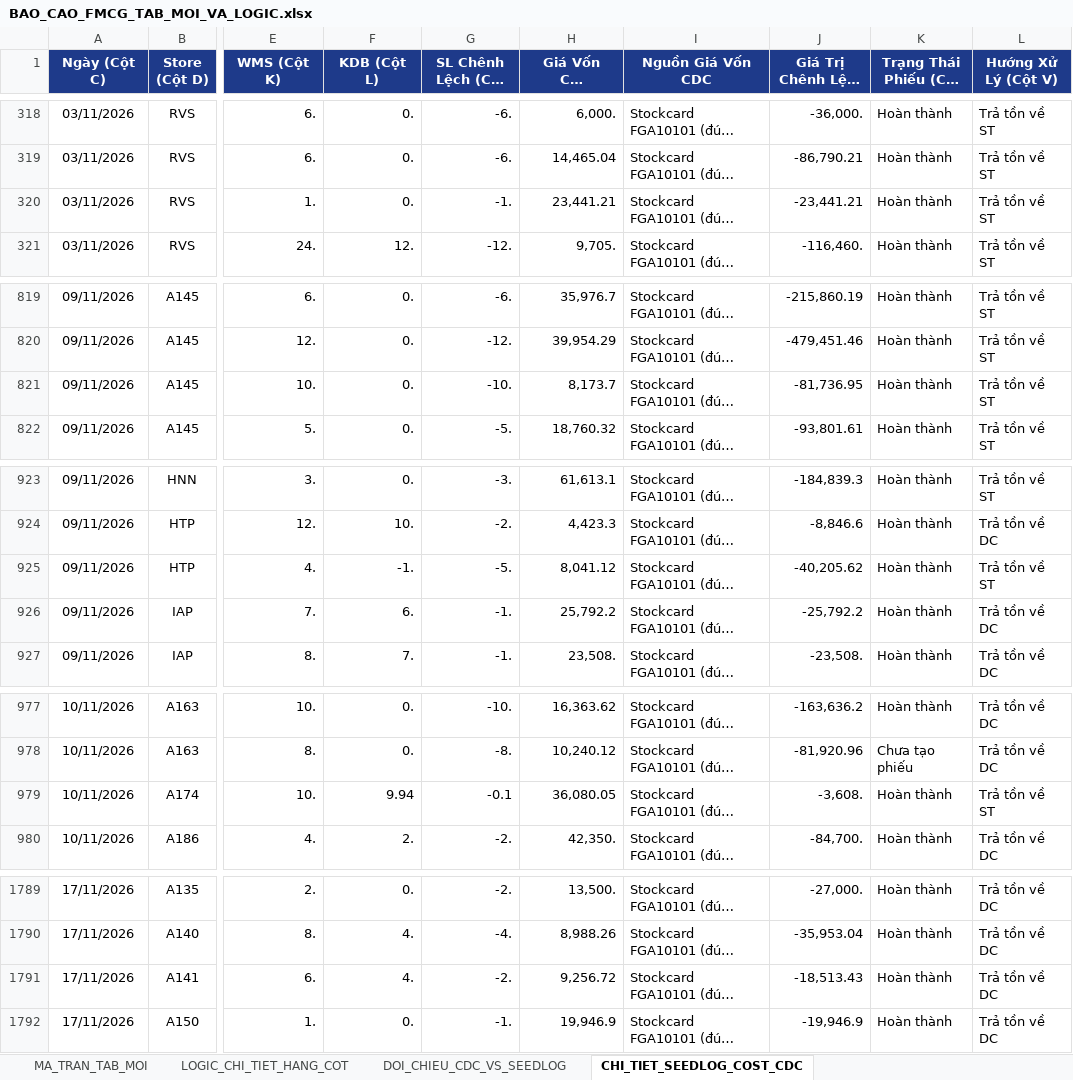
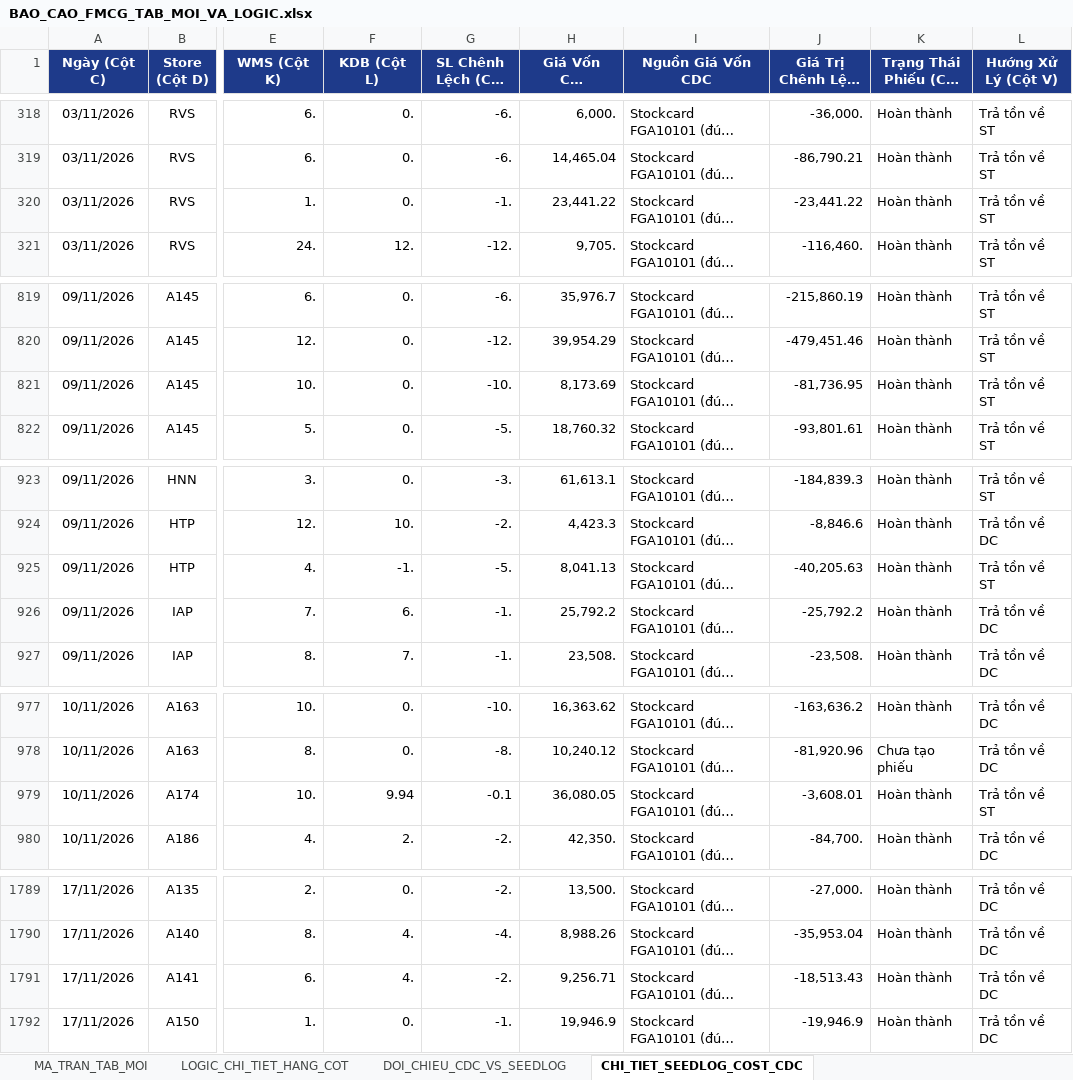
Before and after one commit to aresphamha/Doi_Soat_Dong_Mat, an Excel workbook: BAO_CAO_FMCG_TAB_MOI_VA_LOGIC.xlsx, sheet CHI_TIET_SEEDLOG_COST_CDC, drawn as a sheet; only a part is shown, gaps mark what is left out; long unchanged cells end in …; values as stored, in another font and other column widths than the file's, no borders; the diff covers the shown part only; the diff names each change by its address in the sheet, - before the commit and + after, or states it on an @@ line.

```diff
--- a/BAO_CAO_FMCG_TAB_MOI_VA_LOGIC.xlsx (sheet CHI_TIET_SEEDLOG_COST_CDC)
+++ b/BAO_CAO_FMCG_TAB_MOI_VA_LOGIC.xlsx (sheet CHI_TIET_SEEDLOG_COST_CDC)
-H320 (Giá Vốn CDC (Stockcard)): 23,441.21
+H320 (Giá Vốn CDC (Stockcard)): 23,441.22
-J320 (Giá Trị Chênh Lệch (CDC)): -23,441.21
+J320 (Giá Trị Chênh Lệch (CDC)): -23,441.22
-H821 (Giá Vốn CDC (Stockcard)): 8,173.7
+H821 (Giá Vốn CDC (Stockcard)): 8,173.69
-H925 (Giá Vốn CDC (Stockcard)): 8,041.12
+H925 (Giá Vốn CDC (Stockcard)): 8,041.13
-J925 (Giá Trị Chênh Lệch (CDC)): -40,205.62
+J925 (Giá Trị Chênh Lệch (CDC)): -40,205.63
-J979 (Giá Trị Chênh Lệch (CDC)): -3,608.
+J979 (Giá Trị Chênh Lệch (CDC)): -3,608.01
-H1791 (Giá Vốn CDC (Stockcard)): 9,256.72
+H1791 (Giá Vốn CDC (Stockcard)): 9,256.71
```
Also changed, not shown: 1 edited cell elsewhere in this sheet, sheet DOI_CHIEU_CDC_VS_SEEDLOG, sheet MA_TRAN_TAB_MOI, 4 other files.
